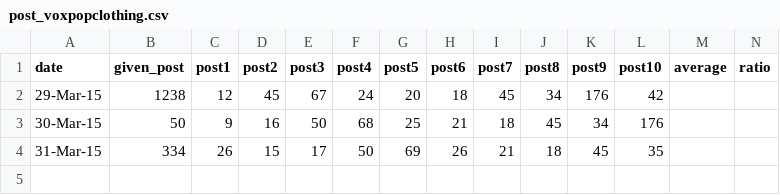
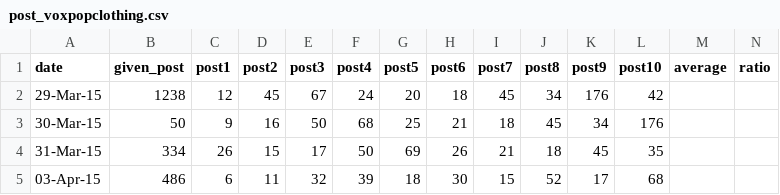
Before and after one commit to realhardworkingdeveloper/facebook-marketing-django, a CSV file: Database/post/Clothing/post_voxpopclothing.csv, drawn as a sheet; the diff names each change by its address in the sheet, - before the commit and + after, or states it on an @@ line.

```diff
--- a/Database/post/Clothing/post_voxpopclothing.csv
+++ b/Database/post/Clothing/post_voxpopclothing.csv
+row 5: 03-Apr-15 | 486 | 6 | 11 | 32 | 39 | 18 | 30 | 15 | 52 | 17 | 68
```
Also changed, not shown: Database/post/BusinessEconomy Website/post_AskMeBazaar.csv, Database/post/Clothing/post_AmericanSwan.csv, 25 other files.
